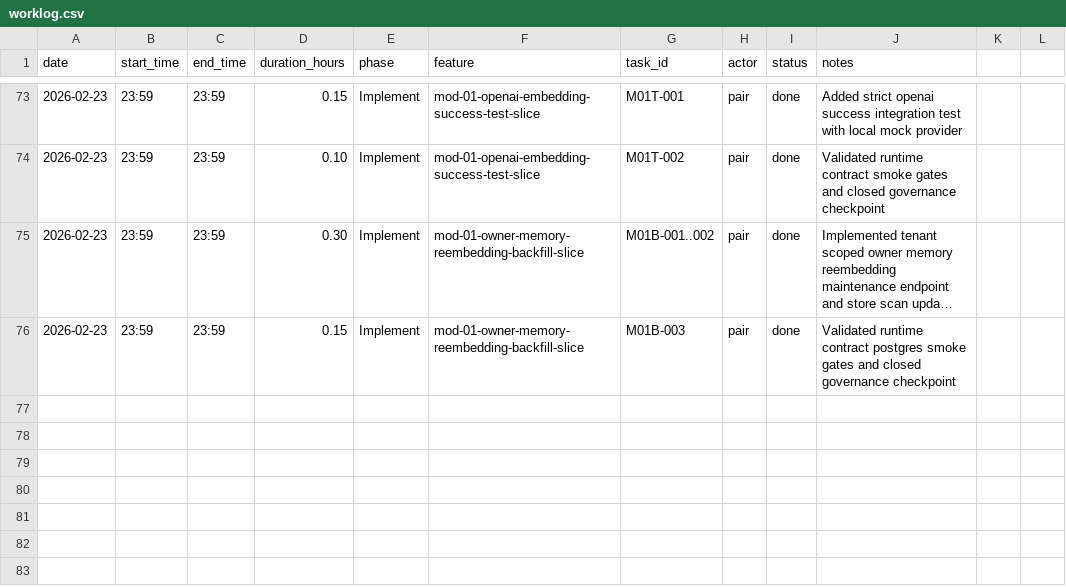
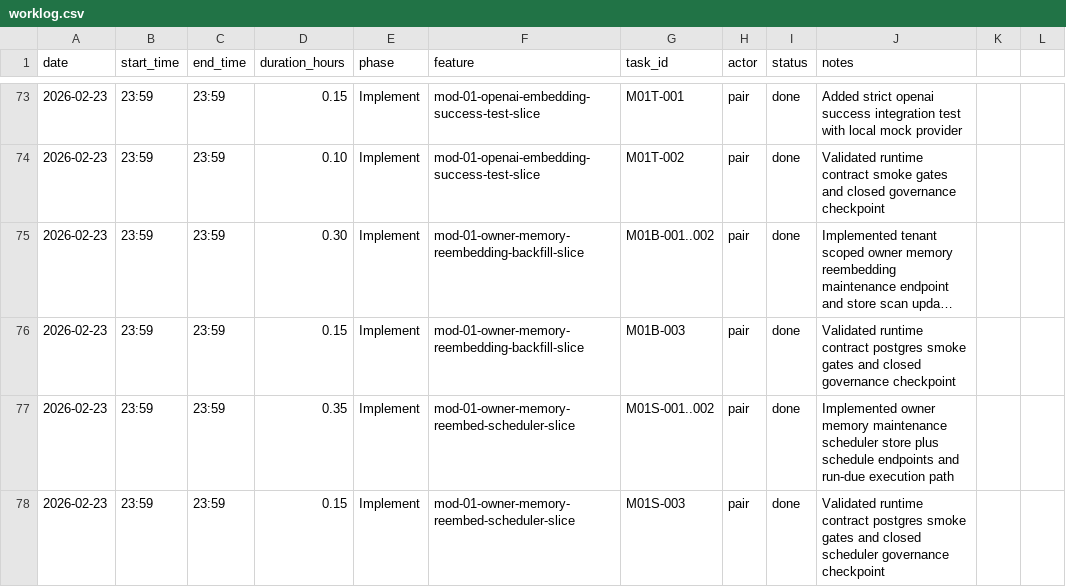
Before and after one commit to lucasricardolebre1984/SaaS, a CSV file: .specs/project/worklog.csv, drawn as a sheet; only a part is shown, gaps mark what is left out; long unchanged cells end in ….

Commit message:
feat: add owner memory reembed scheduler maintenance

```diff
--- a/.specs/project/worklog.csv
+++ b/.specs/project/worklog.csv
@@ -76 +76,3 @@ date,start_time,end_time,duration_hours,phase,feature,task_id,actor,status,notes
 2026-02-23,23:59,23:59,0.15,Implement,mod-01-owner-memory-reembedding-backfill-slice,M01B-003,pair,done,Validated runtime contract postgres smoke gates and closed governance checkpoint
+2026-02-23,23:59,23:59,0.35,Implement,mod-01-owner-memory-reembed-scheduler-slice,M01S-001..002,pair,done,Implemented owner memory maintenance scheduler store plus schedule endpoints and run-due execution path
+2026-02-23,23:59,23:59,0.15,Implement,mod-01-owner-memory-reembed-scheduler-slice,M01S-003,pair,done,Validated runtime contract postgres smoke gates and closed scheduler governance checkpoint
```
Also changed, not shown: .specs/project/costlog.csv, 7 other files.
